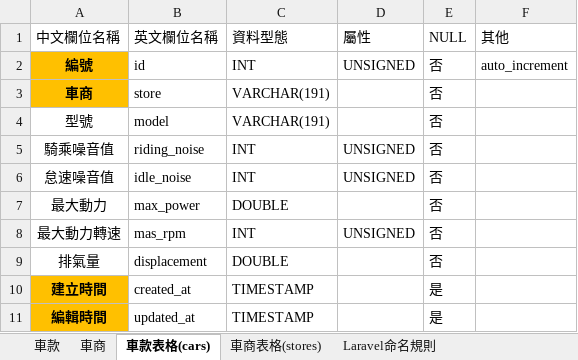
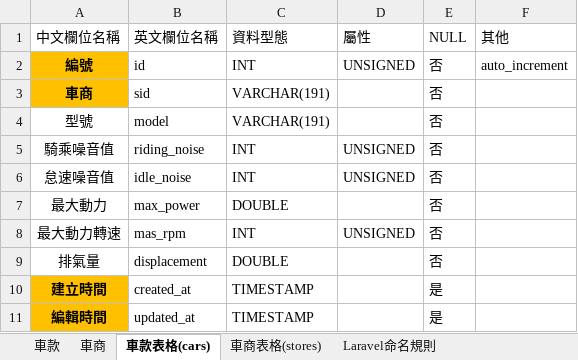
Before and after one commit to codelihan/team03, an Excel workbook: team03.xlsx, sheet 車款表格(cars), drawn as a sheet; values as stored, in another font and other column widths than the file's, no borders; conditional formats not drawn; the diff names each change by its address in the sheet, - before the commit and + after, or states it on an @@ line.

```diff
--- a/team03.xlsx (sheet 車款表格(cars))
+++ b/team03.xlsx (sheet 車款表格(cars))
-B3 (英文欄位名稱): store
+B3 (英文欄位名稱): sid
```
Also changed, not shown: 5 other files.
